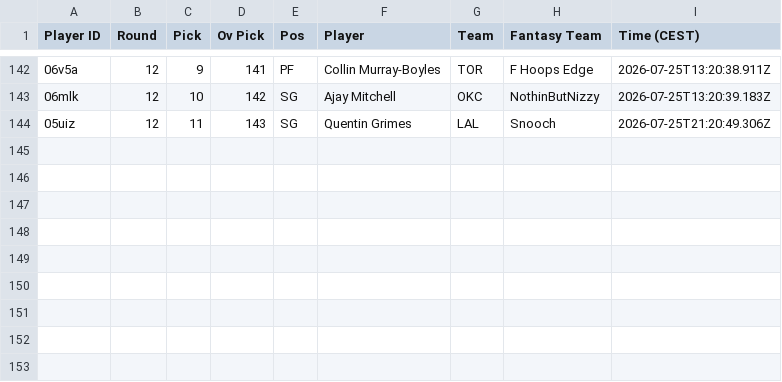
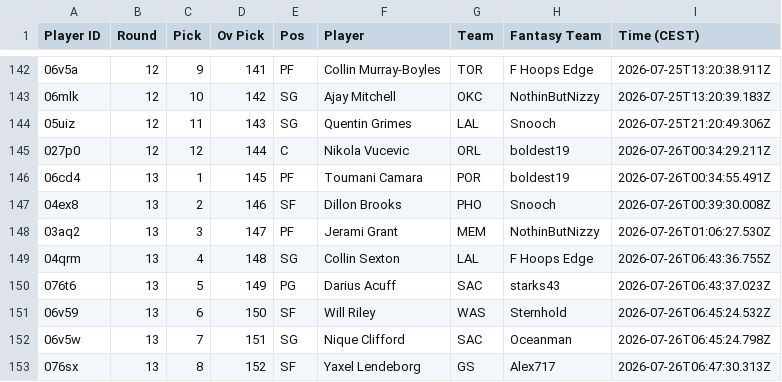
Before and after one commit to Pizzaratops/MFHFBs-NBA-Projections, a CSV file: data/draft-results/Fantrax-Draft-Results-AUTO-hdvwmdermrfwbgdo.csv, drawn as a sheet; only a part is shown, gaps mark what is left out; the diff names each change by its address in the sheet, - before the commit and + after, or states it on an @@ line.

```diff
--- a/data/draft-results/Fantrax-Draft-Results-AUTO-hdvwmdermrfwbgdo.csv
+++ b/data/draft-results/Fantrax-Draft-Results-AUTO-hdvwmdermrfwbgdo.csv
+row 145: 027p0 | 12 | 12 | 144 | C | Nikola Vucevic | ORL | boldest19 | 2026-07-26T00:34:29.211Z
+row 146: 06cd4 | 13 | 1 | 145 | PF | Toumani Camara | POR | boldest19 | 2026-07-26T00:34:55.491Z
+row 147: 04ex8 | 13 | 2 | 146 | SF | Dillon Brooks | PHO | Snooch | 2026-07-26T00:39:30.008Z
+row 148: 03aq2 | 13 | 3 | 147 | PF | Jerami Grant | MEM | NothinButNizzy | 2026-07-26T01:06:27.530Z
+row 149: 04qrm | 13 | 4 | 148 | SG | Collin Sexton | LAL | F Hoops Edge | 2026-07-26T06:43:36.755Z
+row 150: 076t6 | 13 | 5 | 149 | PG | Darius Acuff | SAC | starks43 | 2026-07-26T06:43:37.023Z
+row 151: 06v59 | 13 | 6 | 150 | SF | Will Riley | WAS | Sternhold | 2026-07-26T06:45:24.532Z
+row 152: 06v5w | 13 | 7 | 151 | SG | Nique Clifford | SAC | Oceanman | 2026-07-26T06:45:24.798Z
+row 153: 076sx | 13 | 8 | 152 | SF | Yaxel Lendeborg | GS | Alex717 | 2026-07-26T06:47:30.313Z
```
Also changed, not shown: data/draft-results/Fantrax-Draft-Results-AUTO-hfw2srjjmrtq935q.csv, data/draft-results/Fantrax-Draft-Results-AUTO-j3mu7ixymrfucic8.csv, 24 other files.
